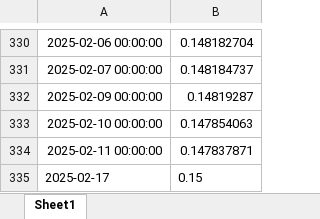
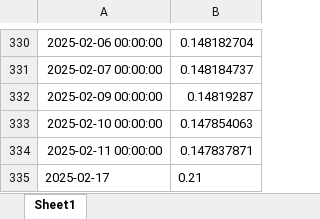
Before and after one commit to BoutahirYassine/Anticipation-of-Raw-Material-Prices, an Excel workbook: DataBI/wafer_m10.xlsx, sheet Sheet1, drawn as a sheet; only a part is shown, gaps mark what is left out; values as stored, in another font and other column widths than the file's, no borders; the diff names each change by its address in the sheet, - before the commit and + after, or states it on an @@ line.

```diff
--- a/DataBI/wafer_m10.xlsx (sheet Sheet1)
+++ b/DataBI/wafer_m10.xlsx (sheet Sheet1)
-B335: 0.15
+B335: 0.21
```
Also changed, not shown: Statistiques & Calcules/Calcul_Prix_Cellule_TOPCon_M10.xlsx, 1 other file.
